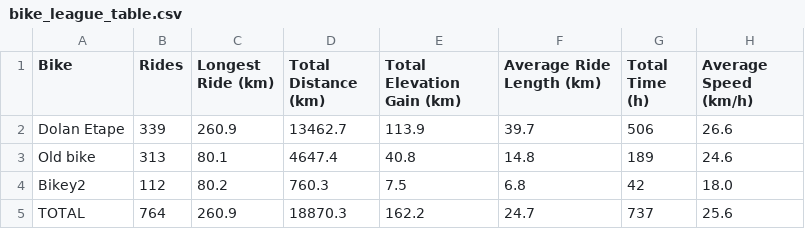
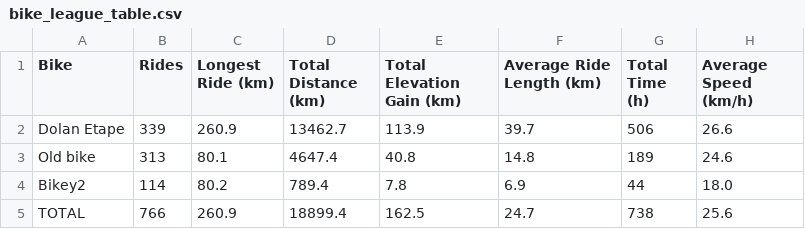
Before and after one commit to SamAllwood/Strava_API, a CSV file: bike_league_table.csv, drawn as a sheet.

```diff
--- a/bike_league_table.csv
+++ b/bike_league_table.csv
@@ -3,3 +3,3 @@ Dolan Etape,339,260.9,13462.7,113.9,39.7,506,26.6
 Old bike,313,80.1,4647.4,40.8,14.8,189,24.6
-Bikey2,112,80.2,760.3,7.5,6.8,42,18.0
-TOTAL,764,260.9,18870.3,162.2,24.7,737,25.6
+Bikey2,114,80.2,789.4,7.8,6.9,44,18.0
+TOTAL,766,260.9,18899.4,162.5,24.7,738,25.6
```
Also changed, not shown: shoe_league_table.csv, 4 other files.
